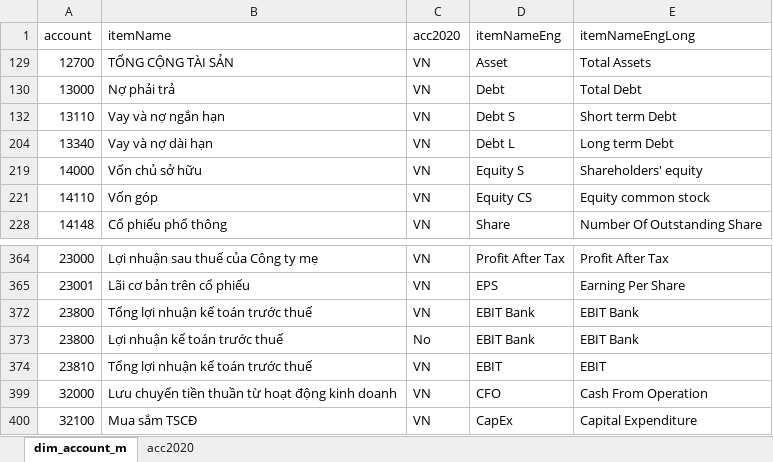
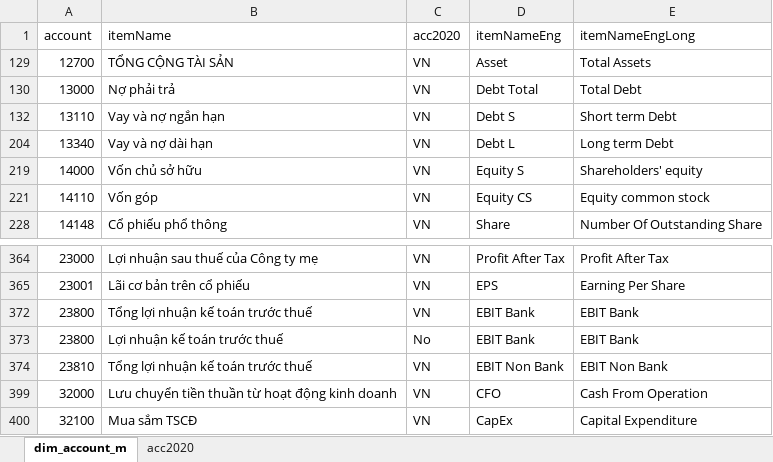
Before and after one commit to nthanhtung/stock, an Excel workbook: data/dim/dim_mapping.xlsx, sheet dim_account_m, drawn as a sheet; only a part is shown, gaps mark what is left out; values as stored, in another font and other column widths than the file's, no borders; the diff names each change by its address in the sheet, - before the commit and + after, or states it on an @@ line.

```diff
--- a/data/dim/dim_mapping.xlsx (sheet dim_account_m)
+++ b/data/dim/dim_mapping.xlsx (sheet dim_account_m)
-D130 (itemNameEng): Debt
+D130 (itemNameEng): Debt Total
-D374 (itemNameEng): EBIT
+D374 (itemNameEng): EBIT Non Bank
-E374 (itemNameEngLong): EBIT
+E374 (itemNameEngLong): EBIT Non Bank
```
Also changed, not shown: 2 other files.
